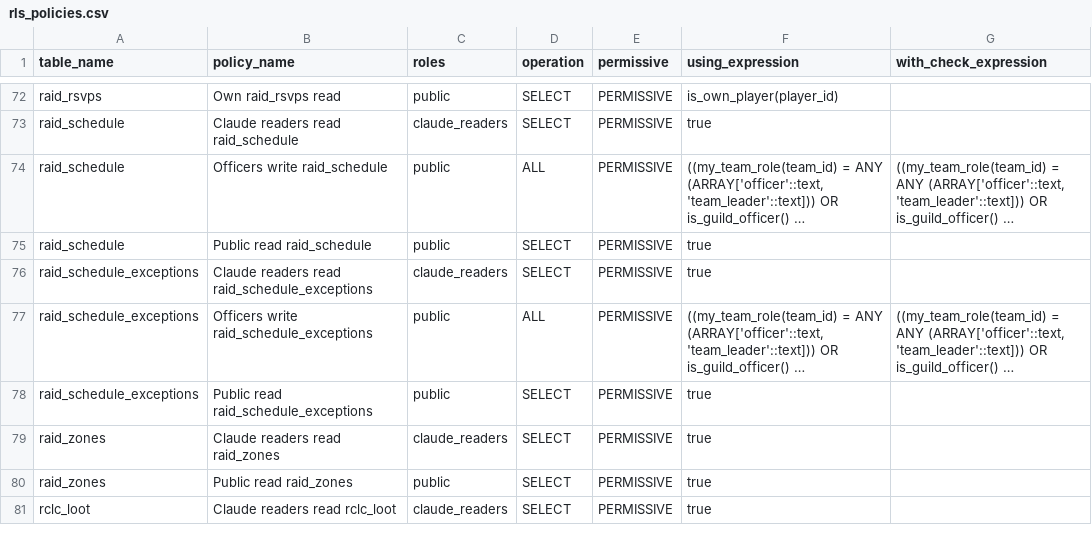
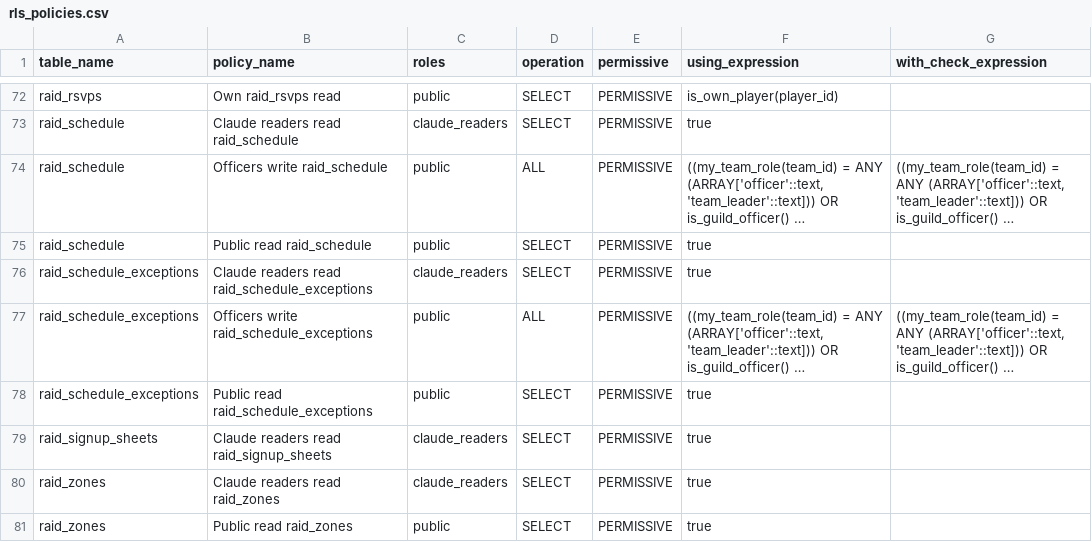
Before and after one commit to katogaming88/Phoenix-Roster, a CSV file: docs/rls_policies.csv, drawn as a sheet; only a part is shown, gaps mark what is left out; the shorter side is filled out with more unchanged rows; long unchanged cells end in …; the diff names each change by its address in the sheet, - before the commit and + after, or states it on an @@ line.

```diff
--- a/docs/rls_policies.csv
+++ b/docs/rls_policies.csv
+row 79: raid_signup_sheets | Claude readers read raid_signup_sheets | claude_readers | SELECT | PERMISSIVE | true
```
Also changed, not shown: 20 other files.
